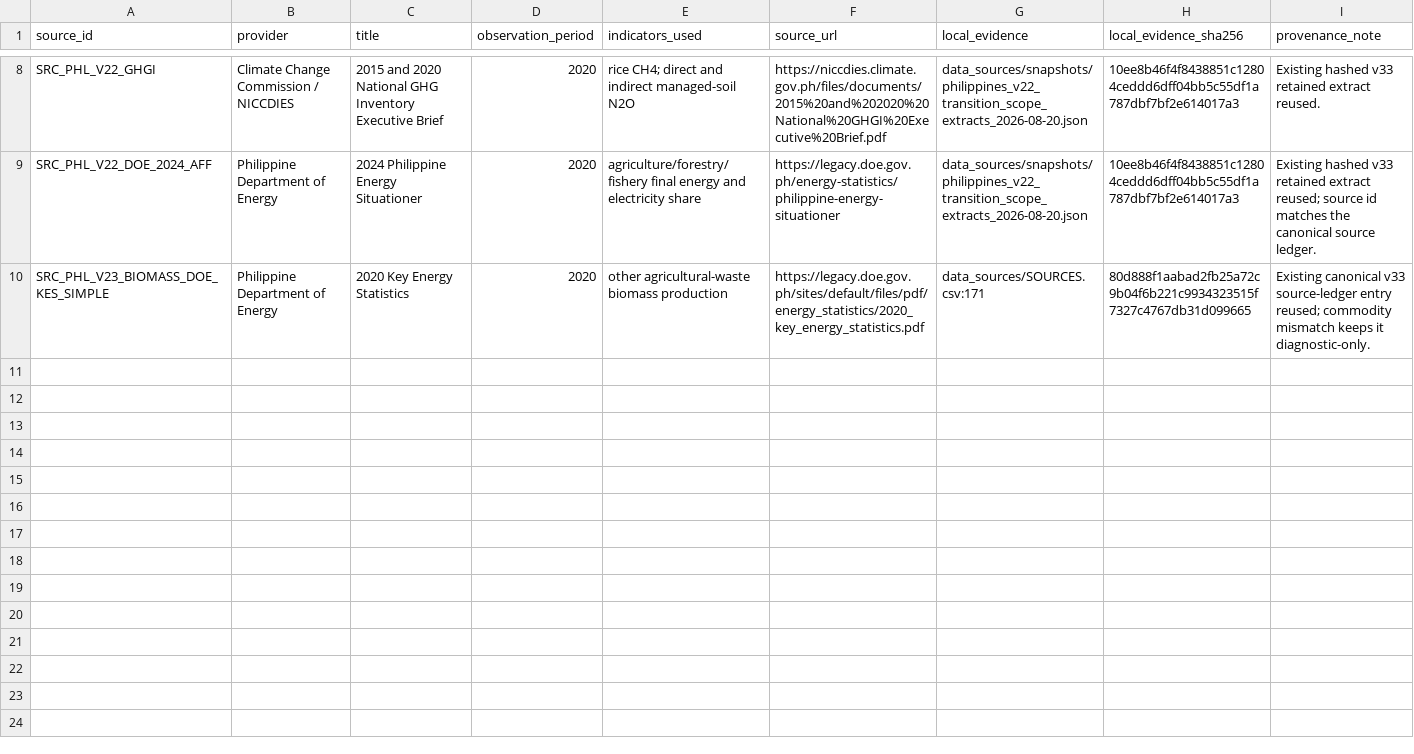
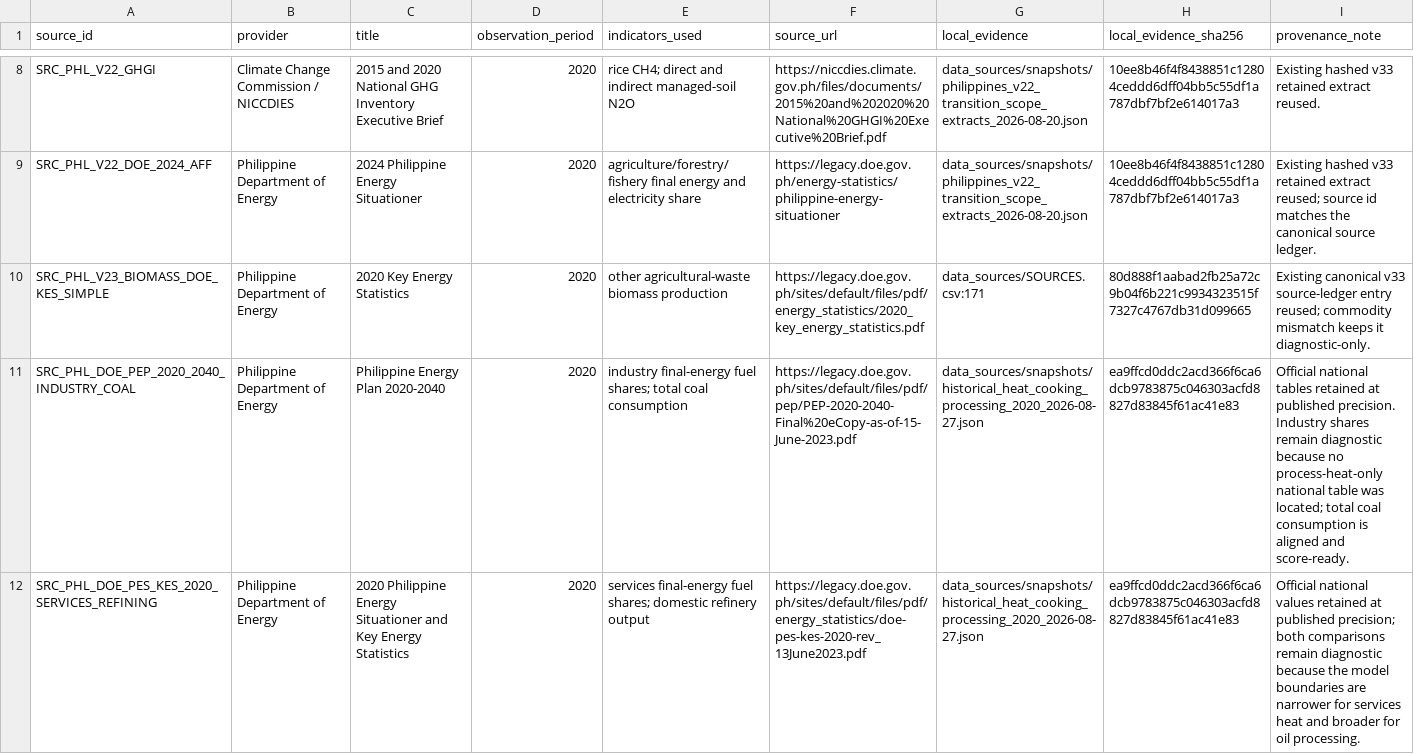
Before and after one commit to EAPD-DRB/MUIOGO, a CSV file: WebAPP/DataStorage/Philippines_v33/documentation/historical_comparison_register_v33_sources.csv, drawn as a sheet; only a part is shown, gaps mark what is left out; the diff covers the shown part only; the diff names each change by its address in the sheet, - before the commit and + after, or states it on an @@ line.

Commit message:
Add v33 historical heat and fuel benchmarks

```diff
--- a/WebAPP/DataStorage/Philippines_v33/documentation/historical_comparison_register_v33_sources.csv
+++ b/WebAPP/DataStorage/Philippines_v33/documentation/historical_comparison_register_v33_sources.csv
+row 11: SRC_PHL_DOE_PEP_2020_2040_INDUSTRY_COAL | Philippine Department of Energy | Philippine Energy Plan 2020-2040 | 2020 | industry final-energy fuel shares; total coal consumption | https://legacy.doe.gov.ph/sites/default/files/pdf/pep/PEP-2020-2040-Final%20eCopy-as-of-15-June-2023.pdf | data_sources/snapshots/historical_heat_cooking_processing_2020_2026-08-27.json | ea9ffcd0ddc2acd366f6ca6dcb9783875c046303acfd8827d83845f61ac41e83 | Official national tables retained at published precision. Industry shares remain diagnostic because no process-heat-only national table was located; total coal consumption is aligned and score-ready.
+row 12: SRC_PHL_DOE_PES_KES_2020_SERVICES_REFINING | Philippine Department of Energy | 2020 Philippine Energy Situationer and Key Energy Statistics | 2020 | services final-energy fuel shares; domestic refinery output | https://legacy.doe.gov.ph/sites/default/files/pdf/energy_statistics/doe-pes-kes-2020-rev_13June2023.pdf | data_sources/snapshots/historical_heat_cooking_processing_2020_2026-08-27.json | ea9ffcd0ddc2acd366f6ca6dcb9783875c046303acfd8827d83845f61ac41e83 | Official national values retained at published precision; both comparisons remain diagnostic because the model boundaries are narrower for services heat and broader for oil processing.
```
Also changed, not shown: 2 added rows elsewhere in this file, WebAPP/DataStorage/Philippines_v33/documentation/historical_comparison_register_v33_score_ready.csv, 5 other files.
